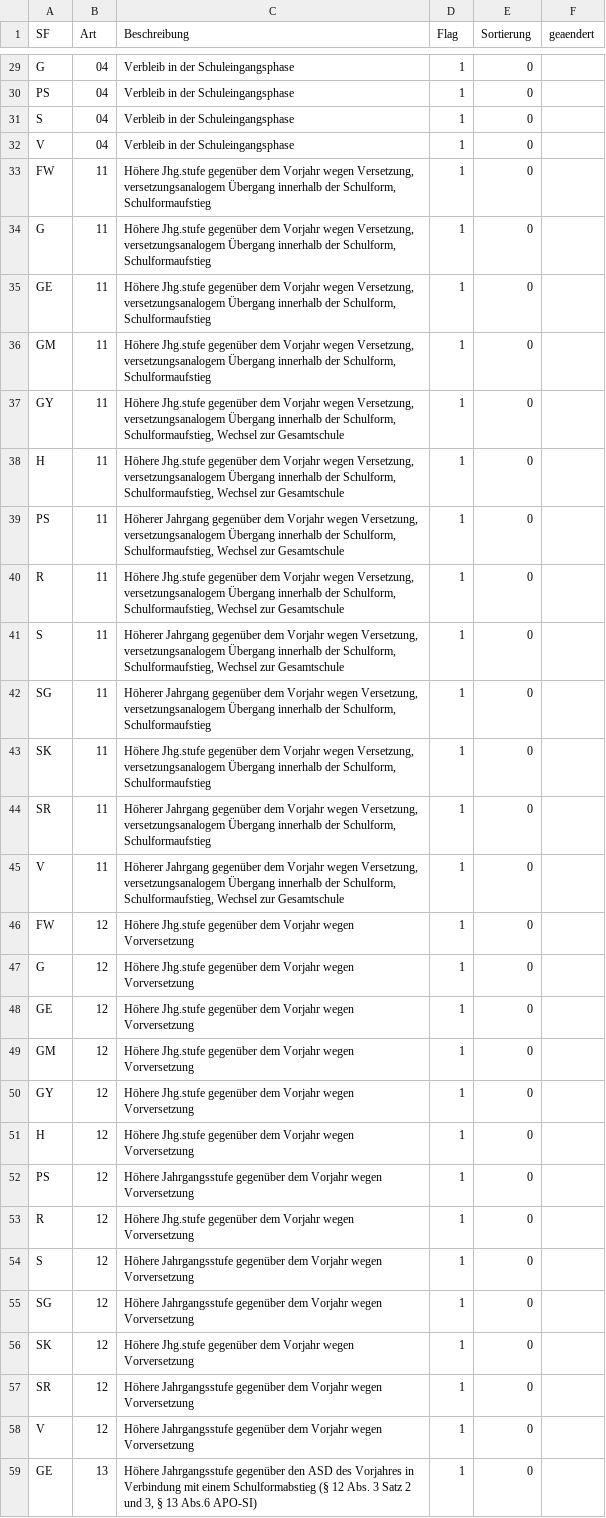
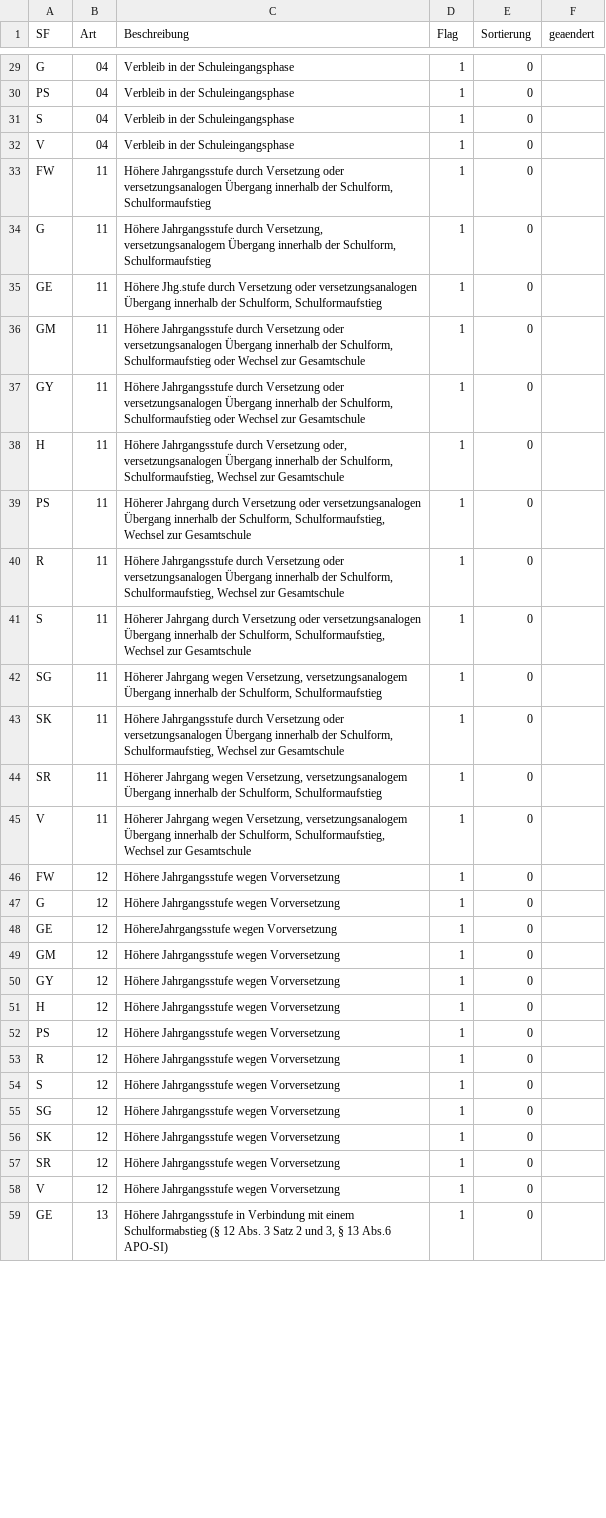
Before and after one commit to SVWS-NRW/svws-statkue-diff, a CSV file: IT.NRW-Statkue/Herkunftsart.csv, drawn as a sheet; only a part is shown, gaps mark what is left out; the diff covers the shown part only; the diff names each change by its address in the sheet, - before the commit and + after, or states it on an @@ line.

```diff
--- a/IT.NRW-Statkue/Herkunftsart.csv
+++ b/IT.NRW-Statkue/Herkunftsart.csv
-C33 (Beschreibung): Höhere Jhg.stufe gegenüber dem Vorjahr wegen Versetzung, versetzungsanalogem Übergang innerhalb…
+C33 (Beschreibung): Höhere Jahrgangsstufe durch Versetzung oder versetzungsanalogen Übergang innerhalb…
-C34 (Beschreibung): Höhere Jhg.stufe gegenüber dem Vorjahr wegen Versetzung, versetzungsanalogem…
+C34 (Beschreibung): Höhere Jahrgangsstufe durch Versetzung, versetzungsanalogem…
-C35 (Beschreibung): Höhere Jhg.stufe gegenüber dem Vorjahr wegen Versetzung, versetzungsanalogem Übergang innerhalb…
+C35 (Beschreibung): Höhere Jhg.stufe durch Versetzung oder versetzungsanalogen Übergang innerhalb…
-C36 (Beschreibung): Höhere Jhg.stufe gegenüber dem Vorjahr wegen Versetzung, versetzungsanalogem Übergang innerhalb der Schulform, Schulformaufstieg
+C36 (Beschreibung): Höhere Jahrgangsstufe durch Versetzung oder versetzungsanalogen Übergang innerhalb der Schulform, Schulformaufstieg oder Wechsel zur Gesamtschule
-C37 (Beschreibung): Höhere Jhg.stufe gegenüber dem Vorjahr wegen Versetzung, versetzungsanalogem Übergang innerhalb der Schulform, Schulformaufstieg, Wechsel zur…
+C37 (Beschreibung): Höhere Jahrgangsstufe durch Versetzung oder versetzungsanalogen Übergang innerhalb der Schulform, Schulformaufstieg oder Wechsel zur…
-C38 (Beschreibung): Höhere Jhg.stufe gegenüber dem Vorjahr wegen Versetzung, versetzungsanalogem Übergang innerhalb…
+C38 (Beschreibung): Höhere Jahrgangsstufe durch Versetzung oder, versetzungsanalogen Übergang innerhalb…
-C39 (Beschreibung): Höherer Jahrgang gegenüber dem Vorjahr wegen Versetzung, versetzungsanalogem Übergang innerhalb…
+C39 (Beschreibung): Höherer Jahrgang durch Versetzung oder versetzungsanalogen Übergang innerhalb…
-C40 (Beschreibung): Höhere Jhg.stufe gegenüber dem Vorjahr wegen Versetzung, versetzungsanalogem Übergang innerhalb…
+C40 (Beschreibung): Höhere Jahrgangsstufe durch Versetzung oder versetzungsanalogen Übergang innerhalb…
-C41 (Beschreibung): Höherer Jahrgang gegenüber dem Vorjahr wegen Versetzung, versetzungsanalogem Übergang innerhalb…
+C41 (Beschreibung): Höherer Jahrgang durch Versetzung oder versetzungsanalogen Übergang innerhalb…
-C42 (Beschreibung): Höherer Jahrgang gegenüber dem Vorjahr wegen Versetzung,…
+C42 (Beschreibung): Höherer Jahrgang wegen Versetzung,…
-C43 (Beschreibung): Höhere Jhg.stufe gegenüber dem Vorjahr wegen Versetzung, versetzungsanalogem Übergang innerhalb der Schulform, Schulformaufstieg
+C43 (Beschreibung): Höhere Jahrgangsstufe durch Versetzung oder versetzungsanalogen Übergang innerhalb der Schulform, Schulformaufstieg, Wechsel zur Gesamtschule
-C44 (Beschreibung): Höherer Jahrgang gegenüber dem Vorjahr wegen Versetzung,…
+C44 (Beschreibung): Höherer Jahrgang wegen Versetzung,…
-C45 (Beschreibung): Höherer Jahrgang gegenüber dem Vorjahr wegen Versetzung,…
+C45 (Beschreibung): Höherer Jahrgang wegen Versetzung,…
-C46:C47 (Beschreibung): Höhere Jhg.stufe gegenüber dem Vorjahr wegen Vorversetzung
+C46:C47 (Beschreibung): Höhere Jahrgangsstufe wegen Vorversetzung
-C48 (Beschreibung): Höhere Jhg.stufe gegenüber dem Vorjahr wegen Vorversetzung
+C48 (Beschreibung): HöhereJahrgangsstufe wegen Vorversetzung
-C49:C51 (Beschreibung): Höhere Jhg.stufe gegenüber dem Vorjahr wegen Vorversetzung
+C49:C51 (Beschreibung): Höhere Jahrgangsstufe wegen Vorversetzung
-C52 (Beschreibung): Höhere Jahrgangsstufe gegenüber dem Vorjahr wegen Vorversetzung
+C52 (Beschreibung): Höhere Jahrgangsstufe wegen Vorversetzung
-C53 (Beschreibung): Höhere Jhg.stufe gegenüber dem Vorjahr wegen Vorversetzung
+C53 (Beschreibung): Höhere Jahrgangsstufe wegen Vorversetzung
-C54:C55 (Beschreibung): Höhere Jahrgangsstufe gegenüber dem Vorjahr wegen Vorversetzung
+C54:C55 (Beschreibung): Höhere Jahrgangsstufe wegen Vorversetzung
-C56 (Beschreibung): Höhere Jhg.stufe gegenüber dem Vorjahr wegen Vorversetzung
+C56 (Beschreibung): Höhere Jahrgangsstufe wegen Vorversetzung
-C57:C58 (Beschreibung): Höhere Jahrgangsstufe gegenüber dem Vorjahr wegen Vorversetzung
+C57:C58 (Beschreibung): Höhere Jahrgangsstufe wegen Vorversetzung
-C59 (Beschreibung): Höhere Jahrgangsstufe gegenüber den ASD des Vorjahres in Verbindung…
+C59 (Beschreibung): Höhere Jahrgangsstufe in Verbindung…
```
Also changed, not shown: 45 edited cells elsewhere in this file, IT.NRW-Statkue/Abgangsart.csv, IT.NRW-Statkue/Fachklasse.csv, 21 other files.
